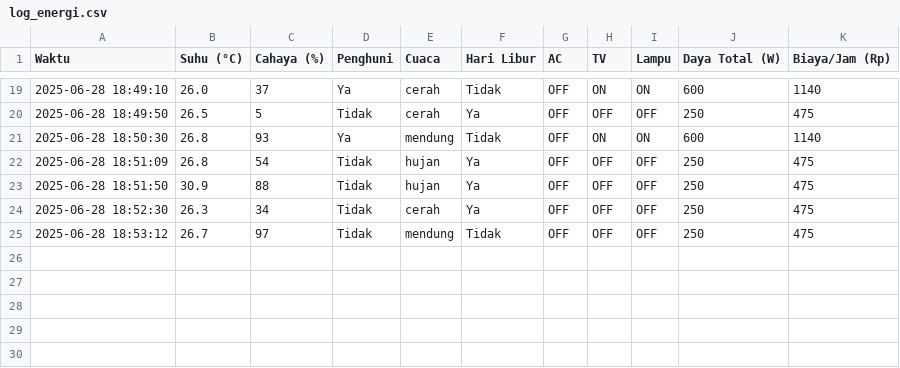
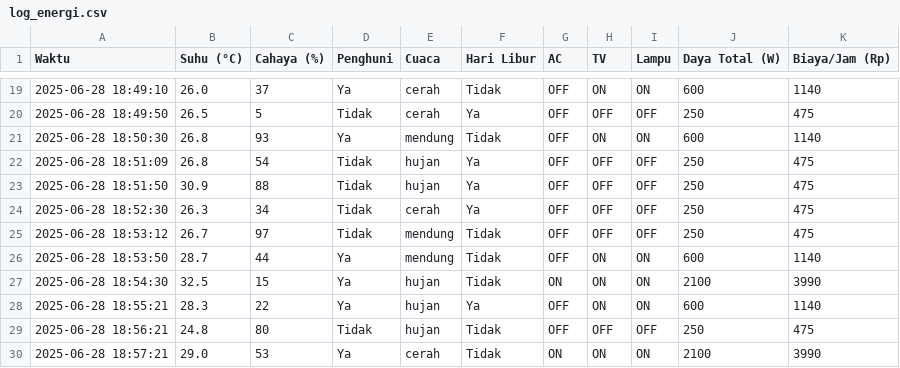
Before and after one commit to whyueko-lab/smart-energy-dashboard, a CSV file: log_energi.csv, drawn as a sheet; only a part is shown, gaps mark what is left out.

Commit message:
log_energi

```diff
--- a/log_energi.csv
+++ b/log_energi.csv
@@ -25 +25,6 @@ Waktu,Suhu (°C),Cahaya (%),Penghuni,Cuaca,Hari Libur,AC,TV,Lampu,Daya Total (W)
 2025-06-28 18:53:12,26.7,97,Tidak,mendung,Tidak,OFF,OFF,OFF,250,475
+2025-06-28 18:53:50,28.7,44,Ya,mendung,Tidak,OFF,ON,ON,600,1140
+2025-06-28 18:54:30,32.5,15,Ya,hujan,Tidak,ON,ON,ON,2100,3990
+2025-06-28 18:55:21,28.3,22,Ya,hujan,Ya,OFF,ON,ON,600,1140
+2025-06-28 18:56:21,24.8,80,Tidak,hujan,Tidak,OFF,OFF,OFF,250,475
+2025-06-28 18:57:21,29.0,53,Ya,cerah,Tidak,ON,ON,ON,2100,3990
```
